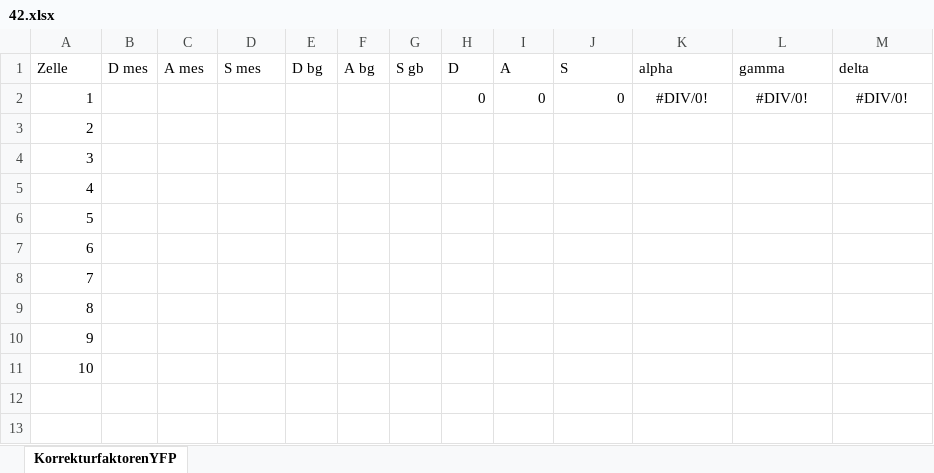
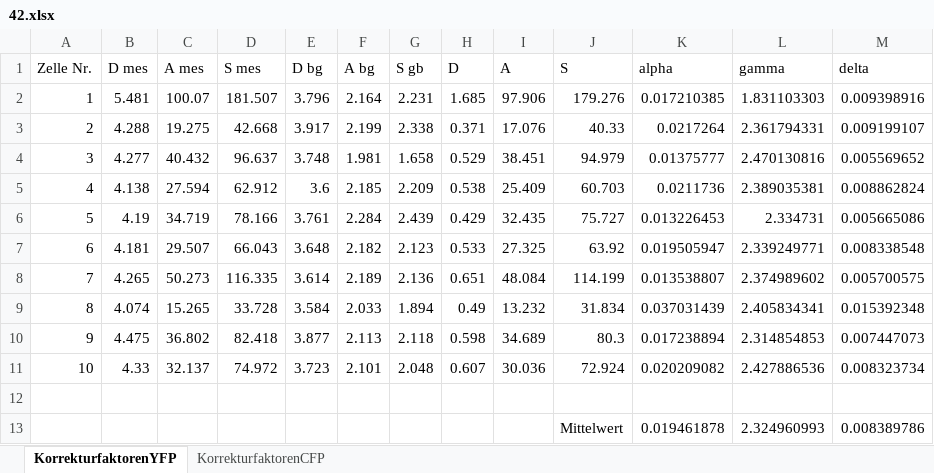
Before and after one commit to Phi-Laboratorys/PhyPraktikum, an Excel workbook: Versuch_FRET/04-Versuchsauswertung/Paul/42.xlsx, sheet KorrekturfaktorenYFP, drawn as a sheet; values as stored, in another font and other column widths than the file's, no borders; removed rows and columns are numbered as before the commit, all else as after; the diff names each change by its address in the sheet, - before the commit and + after, or states it on an @@ line.

Commit message:
FRET 42 YFP

```diff
--- a/Versuch_FRET/04-Versuchsauswertung/Paul/42.xlsx (sheet KorrekturfaktorenYFP)
+++ b/Versuch_FRET/04-Versuchsauswertung/Paul/42.xlsx (sheet KorrekturfaktorenYFP)
+sheet tab: KorrekturfaktorenCFP
@@ column A (Zelle Nr.) renumbered between rows 1 and 13 @@
-row 2: 1 |  |  |  |  |  |  | 0 | 0 | 0 | #DIV/0! | #DIV/0! | #DIV/0!
+row 2: 1 | 5.481 | 100.07 | 181.507 | 3.796 | 2.164 | 2.231 | 1.685 | 97.906 | 179.276 | 0.017210385 | 1.831103303 | 0.009398916
+row 3: 2 | 4.288 | 19.275 | 42.668 | 3.917 | 2.199 | 2.338 | 0.371 | 17.076 | 40.33 | 0.0217264 | 2.361794331 | 0.009199107
+row 4: 3 | 4.277 | 40.432 | 96.637 | 3.748 | 1.981 | 1.658 | 0.529 | 38.451 | 94.979 | 0.01375777 | 2.470130816 | 0.005569652
+row 5: 4 | 4.138 | 27.594 | 62.912 | 3.6 | 2.185 | 2.209 | 0.538 | 25.409 | 60.703 | 0.0211736 | 2.389035381 | 0.008862824
+row 6: 5 | 4.19 | 34.719 | 78.166 | 3.761 | 2.284 | 2.439 | 0.429 | 32.435 | 75.727 | 0.013226453 | 2.334731 | 0.005665086
+row 7: 6 | 4.181 | 29.507 | 66.043 | 3.648 | 2.182 | 2.123 | 0.533 | 27.325 | 63.92 | 0.019505947 | 2.339249771 | 0.008338548
+row 8: 7 | 4.265 | 50.273 | 116.335 | 3.614 | 2.189 | 2.136 | 0.651 | 48.084 | 114.199 | 0.013538807 | 2.374989602 | 0.005700575
+row 9: 8 | 4.074 | 15.265 | 33.728 | 3.584 | 2.033 | 1.894 | 0.49 | 13.232 | 31.834 | 0.037031439 | 2.405834341 | 0.015392348
+row 10: 9 | 4.475 | 36.802 | 82.418 | 3.877 | 2.113 | 2.118 | 0.598 | 34.689 | 80.3 | 0.017238894 | 2.314854853 | 0.007447073
+row 11: 10 | 4.33 | 32.137 | 74.972 | 3.723 | 2.101 | 2.048 | 0.607 | 30.036 | 72.924 | 0.020209082 | 2.427886536 | 0.008323734
-J13 (S): (empty)
+J13 (S): Mittelwert
-K13 (alpha): (empty)
+K13 (alpha): 0.019461878
-L13 (gamma): (empty)
+L13 (gamma): 2.324960993
-M13 (delta): (empty)
+M13 (delta): 0.008389786
-row 5: 4
-row 6: 5
-row 7: 6
-row 8: 7
-row 9: 8
-row 10: 9
-row 11: 10
```
Also changed, not shown: 1 other file.
